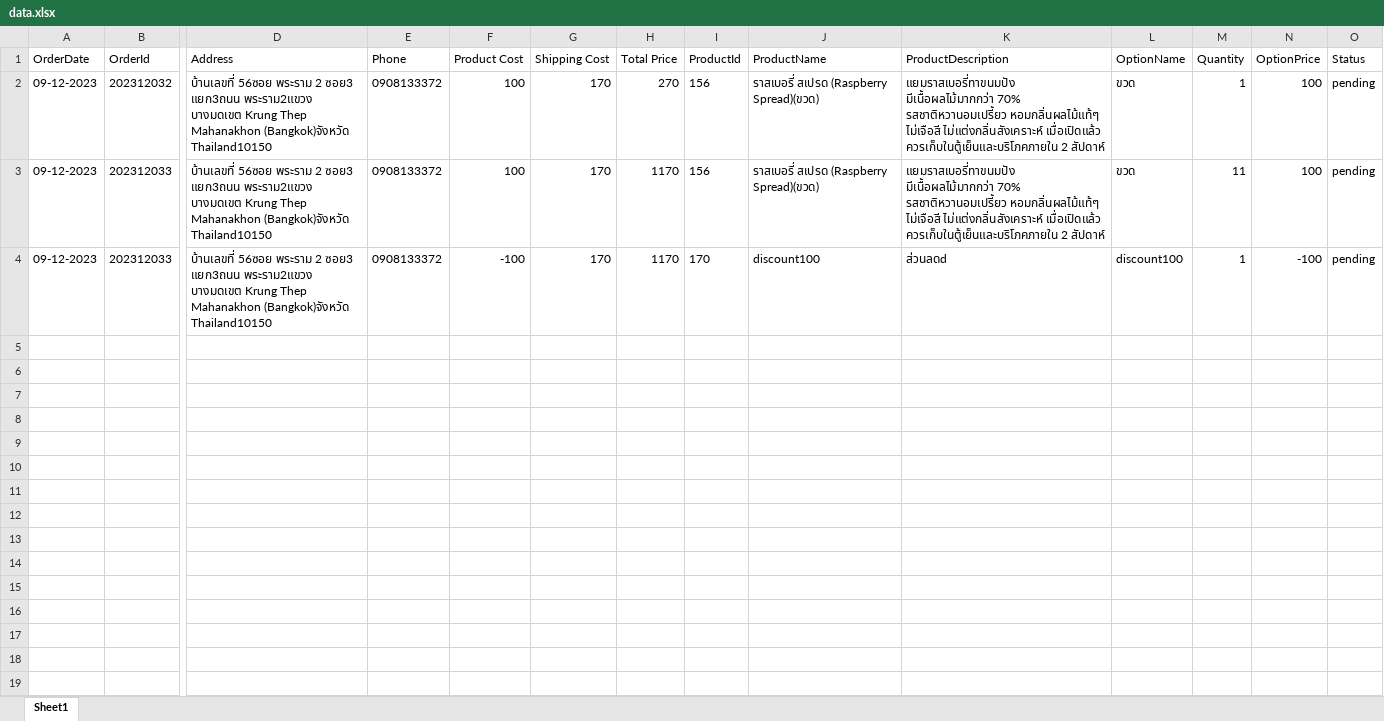
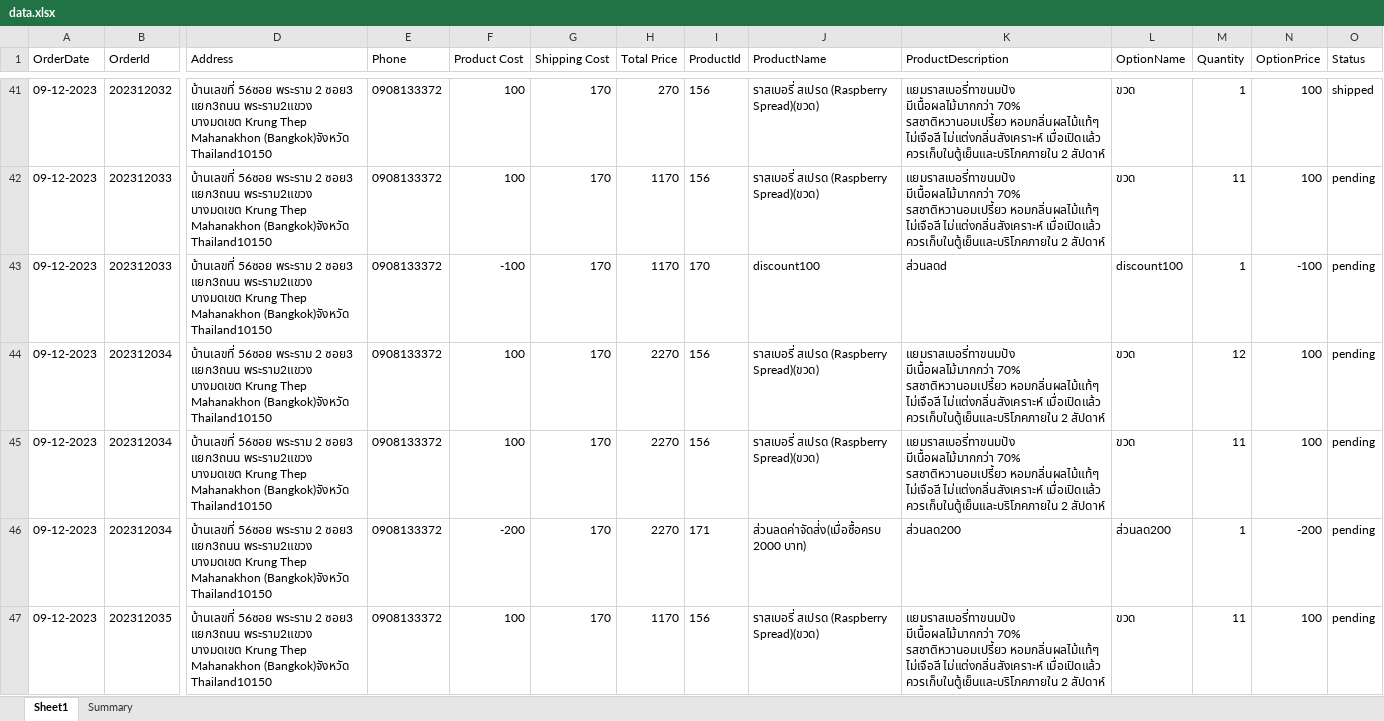
Before and after one commit to maxpojchapol/poc_monbaree, an Excel workbook: static/file/data.xlsx, sheet Sheet1, drawn as a sheet; only a part is shown, gaps mark what is left out; values as stored, in another font and other column widths than the file's, no borders; addresses are those after the commit; rows hold the shown columns only; the diff covers the shown part only; the diff names each change by its address in the sheet, - before the commit and + after, or states it on an @@ line.

Commit message:
add more data in file

```diff
--- a/static/file/data.xlsx (sheet Sheet1)
+++ b/static/file/data.xlsx (sheet Sheet1)
+sheet tab: Summary
-O41 (Status): pending
+O41 (Status): shipped
+row 44: 09-12-2023 | 202312034 | บ้านเลขที่ 56ซอย พระราม 2 ซอย3 แยก3ถนน พระราม2แขวง บางมดเขต Krung Thep Mahanakhon (Bangkok)จังหวัด Thailand10150 | 0908133372 | 100 | 170 | 2270 | 156 | ราสเบอรี่ สเปรด (Raspberry Spread)(ขวด) | แยมราสเบอรี่ทาขนมปัง มีเนื้อผลไม้มากกว่า 70% รสชาติหวานอมเปรี้ยว หอมกลิ่นผลไม้แท้ๆ ไม่เจือสี ไม่แต่งกลิ่นสังเคราะห์ เมื่อเปิดแล้ว ควรเก็บในตู้เย็นและบริโภคภายใน 2 สัปดาห์ | ขวด | 12 | 100 | pending
+row 45: 09-12-2023 | 202312034 | บ้านเลขที่ 56ซอย พระราม 2 ซอย3 แยก3ถนน พระราม2แขวง บางมดเขต Krung Thep Mahanakhon (Bangkok)จังหวัด Thailand10150 | 0908133372 | 100 | 170 | 2270 | 156 | ราสเบอรี่ สเปรด (Raspberry Spread)(ขวด) | แยมราสเบอรี่ทาขนมปัง มีเนื้อผลไม้มากกว่า 70% รสชาติหวานอมเปรี้ยว หอมกลิ่นผลไม้แท้ๆ ไม่เจือสี ไม่แต่งกลิ่นสังเคราะห์ เมื่อเปิดแล้ว ควรเก็บในตู้เย็นและบริโภคภายใน 2 สัปดาห์ | ขวด | 11 | 100 | pending
+row 46: 09-12-2023 | 202312034 | บ้านเลขที่ 56ซอย พระราม 2 ซอย3 แยก3ถนน พระราม2แขวง บางมดเขต Krung Thep Mahanakhon (Bangkok)จังหวัด Thailand10150 | 0908133372 | -200 | 170 | 2270 | 171 | ส่วนลดค่าจัดส่่ง(เมื่อซื้อครบ 2000 บาท) | ส่วนลด200 | ส่วนลด200 | 1 | -200 | pending
+row 47: 09-12-2023 | 202312035 | บ้านเลขที่ 56ซอย พระราม 2 ซอย3 แยก3ถนน พระราม2แขวง บางมดเขต Krung Thep Mahanakhon (Bangkok)จังหวัด Thailand10150 | 0908133372 | 100 | 170 | 1170 | 156 | ราสเบอรี่ สเปรด (Raspberry Spread)(ขวด) | แยมราสเบอรี่ทาขนมปัง มีเนื้อผลไม้มากกว่า 70% รสชาติหวานอมเปรี้ยว หอมกลิ่นผลไม้แท้ๆ ไม่เจือสี ไม่แต่งกลิ่นสังเคราะห์ เมื่อเปิดแล้ว ควรเก็บในตู้เย็นและบริโภคภายใน 2 สัปดาห์ | ขวด | 11 | 100 | pending
```
Also changed, not shown: 45 added rows elsewhere in this sheet, 2 other files.
